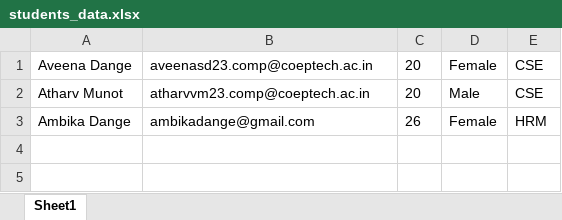
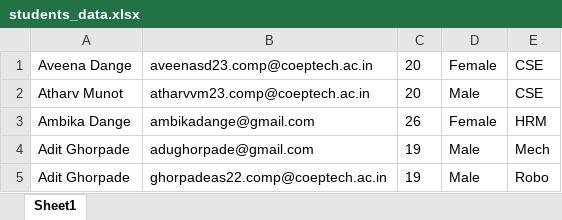
Before and after one commit to AveenaDange/SE_CW_StudentInformationForm, an Excel workbook: students_data.xlsx, sheet Sheet1, drawn as a sheet; values as stored, in another font and other column widths than the file's, no borders; the diff names each change by its address in the sheet, - before the commit and + after, or states it on an @@ line.

Commit message:
Fix issue #2: Added College Email id and accepting form only if @coeptech.ac.in email id

```diff
--- a/students_data.xlsx (sheet Sheet1)
+++ b/students_data.xlsx (sheet Sheet1)
+row 4: Adit Ghorpade | adughorpade@gmail.com | 19 | Male | Mech
+row 5: Adit Ghorpade | ghorpadeas22.comp@coeptech.ac.in | 19 | Male | Robo
```
Also changed, not shown: 1 other file.
